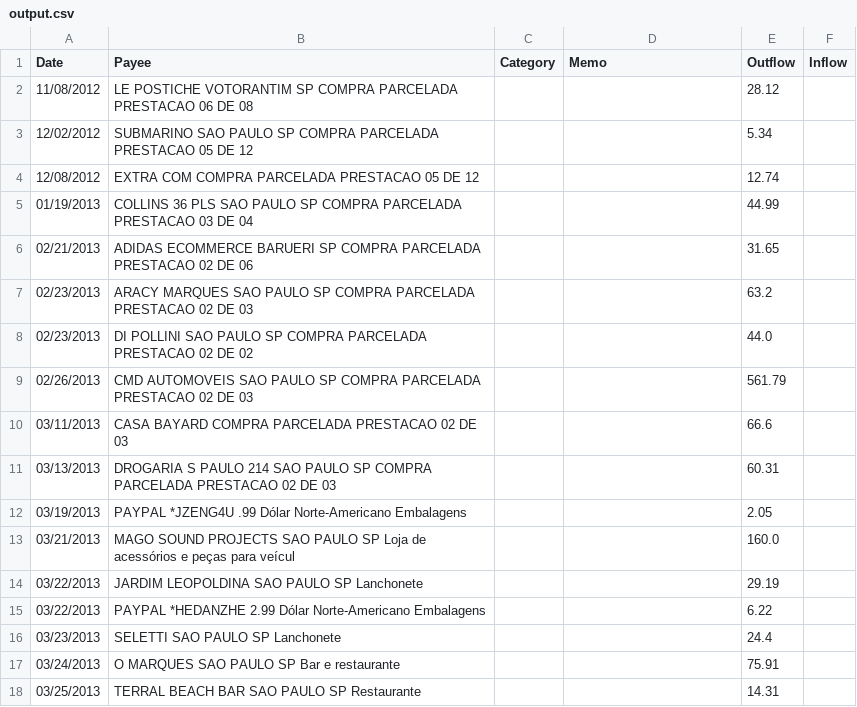
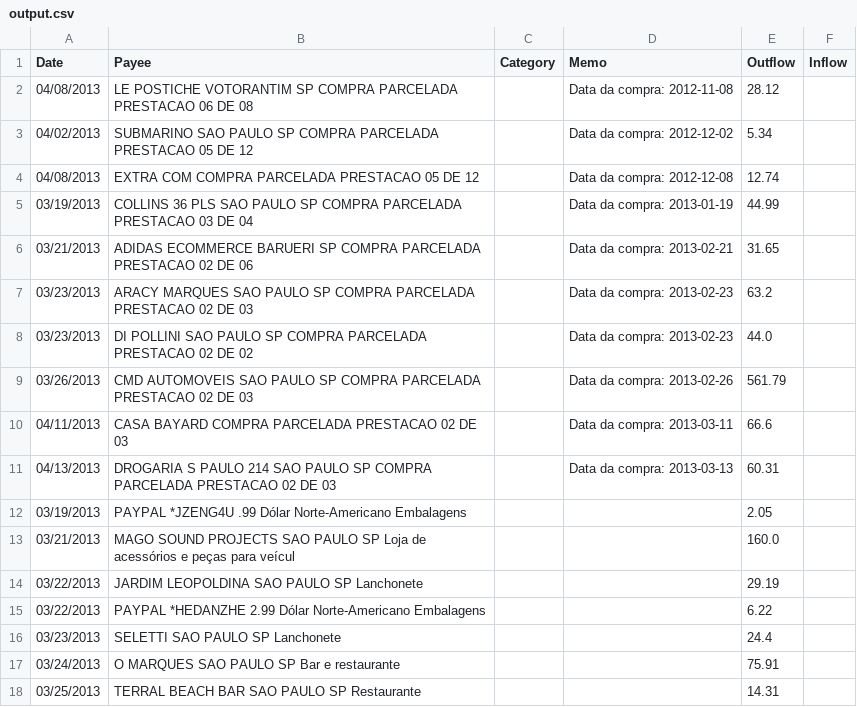
Before and after one commit to akirayamamoto/amexcleaner, a CSV file: AmexCleaner/output.csv, drawn as a sheet; only a part is shown.

Commit message:
Atualiza a data de pagamento da parcela para o mês atual

```diff
--- a/AmexCleaner/output.csv
+++ b/AmexCleaner/output.csv
@@ -1,12 +1,12 @@
 Date,Payee,Category,Memo,Outflow,Inflow
-11/08/2012,LE POSTICHE VOTORANTIM SP COMPRA PARCELADA PRESTACAO 06 DE 08,,,28.12,
-12/02/2012,SUBMARINO SAO PAULO SP COMPRA PARCELADA PRESTACAO 05 DE 12,,,5.34,
-12/08/2012,EXTRA COM COMPRA PARCELADA PRESTACAO 05 DE 12,,,12.74,
-01/19/2013,COLLINS 36 PLS SAO PAULO SP COMPRA PARCELADA PRESTACAO 03 DE 04,,,44.99,
-02/21/2013,ADIDAS ECOMMERCE BARUERI SP COMPRA PARCELADA PRESTACAO 02 DE 06,,,31.65,
-02/23/2013,ARACY MARQUES SAO PAULO SP COMPRA PARCELADA PRESTACAO 02 DE 03,,,63.2,
-02/23/2013,DI POLLINI SAO PAULO SP COMPRA PARCELADA PRESTACAO 02 DE 02,,,44.0,
-02/26/2013,CMD AUTOMOVEIS SAO PAULO SP COMPRA PARCELADA PRESTACAO 02 DE 03,,,561.79,
-03/11/2013,CASA BAYARD COMPRA PARCELADA PRESTACAO 02 DE 03,,,66.6,
-03/13/2013,DROGARIA S PAULO 214 SAO PAULO SP COMPRA PARCELADA PRESTACAO 02 DE 03,,,60.31,
+04/08/2013,LE POSTICHE VOTORANTIM SP COMPRA PARCELADA PRESTACAO 06 DE 08,,Data da compra: 2012-11-08,28.12,
+04/02/2013,SUBMARINO SAO PAULO SP COMPRA PARCELADA PRESTACAO 05 DE 12,,Data da compra: 2012-12-02,5.34,
+04/08/2013,EXTRA COM COMPRA PARCELADA PRESTACAO 05 DE 12,,Data da compra: 2012-12-08,12.74,
+03/19/2013,COLLINS 36 PLS SAO PAULO SP COMPRA PARCELADA PRESTACAO 03 DE 04,,Data da compra: 2013-01-19,44.99,
+03/21/2013,ADIDAS ECOMMERCE BARUERI SP COMPRA PARCELADA PRESTACAO 02 DE 06,,Data da compra: 2013-02-21,31.65,
+03/23/2013,ARACY MARQUES SAO PAULO SP COMPRA PARCELADA PRESTACAO 02 DE 03,,Data da compra: 2013-02-23,63.2,
+03/23/2013,DI POLLINI SAO PAULO SP COMPRA PARCELADA PRESTACAO 02 DE 02,,Data da compra: 2013-02-23,44.0,
+03/26/2013,CMD AUTOMOVEIS SAO PAULO SP COMPRA PARCELADA PRESTACAO 02 DE 03,,Data da compra: 2013-02-26,561.79,
+04/11/2013,CASA BAYARD COMPRA PARCELADA PRESTACAO 02 DE 03,,Data da compra: 2013-03-11,66.6,
+04/13/2013,DROGARIA S PAULO 214 SAO PAULO SP COMPRA PARCELADA PRESTACAO 02 DE 03,,Data da compra: 2013-03-13,60.31,
 03/19/2013,PAYPAL *JZENG4U .99 Dólar Norte-Americano Embalagens,,,2.05,
```
Also changed, not shown: AmexCleaner/input.csv, 1 other file.
